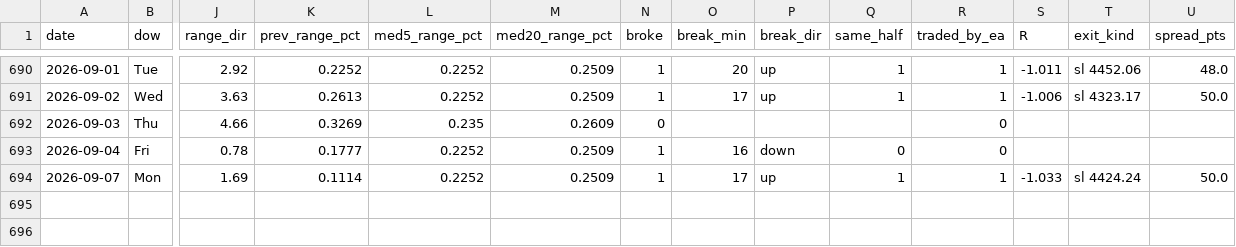
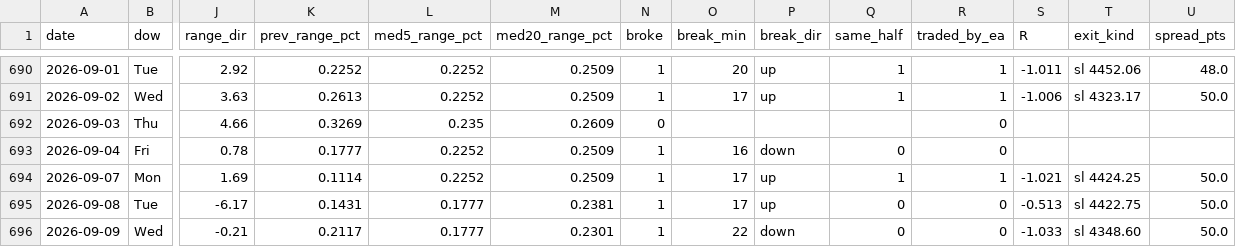
Before and after one commit to anas1412/orb-mt5, a CSV file: research/sessions_2024_2026.csv, drawn as a sheet; only a part is shown, gaps mark what is left out; rows hold the shown columns only; the diff names each change by its address in the sheet, - before the commit and + after, or states it on an @@ line.

Commit message:
Update the study through 2026-09-09
78 trades of 143 sessions | win rate 51.3% | expectancy +0.564 R
total +44.0 R = +110% | profit factor 2.35 | worst drawdown 12.8% | longest losing run 5

Regenerated from the tester run: report_data, every trade chart, the report,
the deck, the client page, the session dataset, the three data CSVs and the
README. check_charts.py passed.

```diff
--- a/research/sessions_2024_2026.csv
+++ b/research/sessions_2024_2026.csv
-S694 (R): -1.033
+S694 (R): -1.021
-T694 (exit_kind): sl 4424.24
+T694 (exit_kind): sl 4424.25
+row 695: 2026-09-08 | Tue | -6.17 | 0.1431 | 0.1777 | 0.2381 | 1 | 17 | up | 0 | 0 | -0.513 | sl 4422.75 | 50.0
+row 696: 2026-09-09 | Wed | -0.21 | 0.2117 | 0.1777 | 0.2301 | 1 | 22 | down | 0 | 0 | -1.033 | sl 4348.60 | 50.0
```
Also changed, not shown: research/trades_all_breaks.csv, research/trades_live_config.csv, 24 other files.
